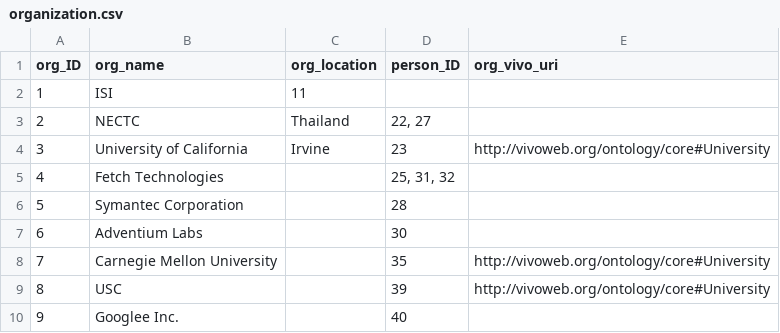
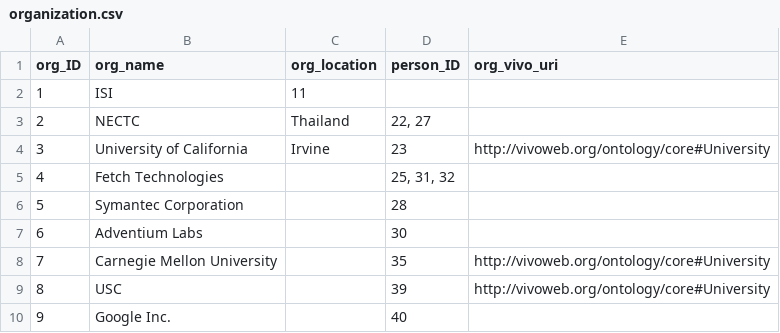
Before and after one commit to chetanme/division-page-data, a CSV file: data/organization.csv, drawn as a sheet.

Commit message:
Update organization.csv

```diff
--- a/data/organization.csv
+++ b/data/organization.csv
@@ -9,2 +9,2 @@ org_ID,org_name,org_location,person_ID,org_vivo_uri
 8,USC,,39,http://vivoweb.org/ontology/core#University
-9,Googlee Inc.,,40,
+9,Google Inc.,,40,
```
